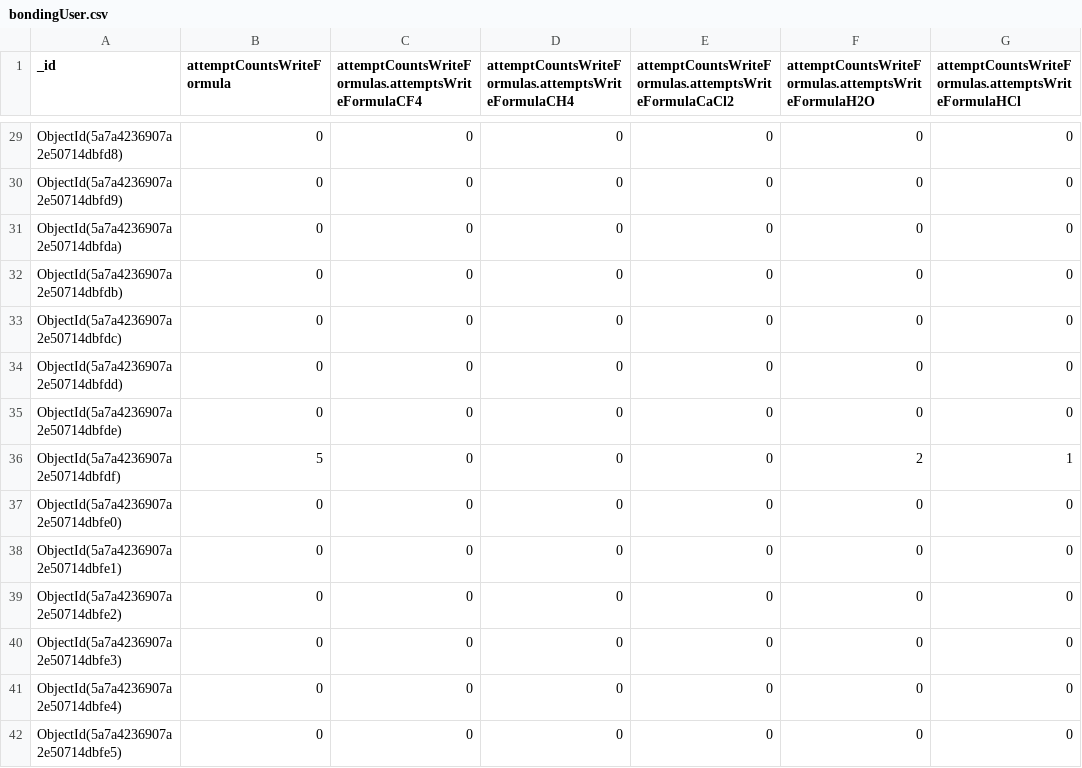
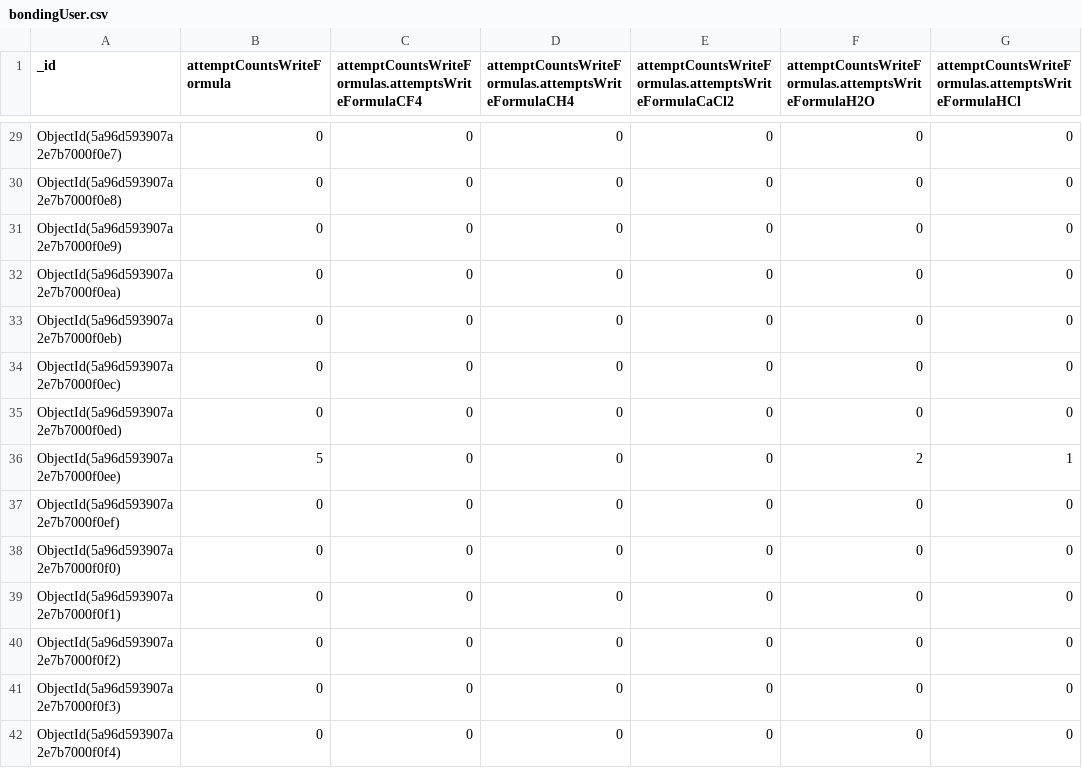
Before and after one commit to Envisage-H2020/Analytics-Server, a CSV file: WindLabs2D/bondingUser.csv, drawn as a sheet; only a part is shown, gaps mark what is left out; the diff covers the shown part only; the diff names each change by its address in the sheet, - before the commit and + after, or states it on an @@ line.

```diff
--- a/WindLabs2D/bondingUser.csv
+++ b/WindLabs2D/bondingUser.csv
-A29 (_id): ObjectId(5a7a4236907a2e50714dbfd8)
+A29 (_id): ObjectId(5a96d593907a2e7b7000f0e7)
-A30 (_id): ObjectId(5a7a4236907a2e50714dbfd9)
+A30 (_id): ObjectId(5a96d593907a2e7b7000f0e8)
-A31 (_id): ObjectId(5a7a4236907a2e50714dbfda)
+A31 (_id): ObjectId(5a96d593907a2e7b7000f0e9)
-A32 (_id): ObjectId(5a7a4236907a2e50714dbfdb)
+A32 (_id): ObjectId(5a96d593907a2e7b7000f0ea)
-A33 (_id): ObjectId(5a7a4236907a2e50714dbfdc)
+A33 (_id): ObjectId(5a96d593907a2e7b7000f0eb)
-A34 (_id): ObjectId(5a7a4236907a2e50714dbfdd)
+A34 (_id): ObjectId(5a96d593907a2e7b7000f0ec)
-A35 (_id): ObjectId(5a7a4236907a2e50714dbfde)
+A35 (_id): ObjectId(5a96d593907a2e7b7000f0ed)
-A36 (_id): ObjectId(5a7a4236907a2e50714dbfdf)
+A36 (_id): ObjectId(5a96d593907a2e7b7000f0ee)
-A37 (_id): ObjectId(5a7a4236907a2e50714dbfe0)
+A37 (_id): ObjectId(5a96d593907a2e7b7000f0ef)
-A38 (_id): ObjectId(5a7a4236907a2e50714dbfe1)
+A38 (_id): ObjectId(5a96d593907a2e7b7000f0f0)
-A39 (_id): ObjectId(5a7a4236907a2e50714dbfe2)
+A39 (_id): ObjectId(5a96d593907a2e7b7000f0f1)
-A40 (_id): ObjectId(5a7a4236907a2e50714dbfe3)
+A40 (_id): ObjectId(5a96d593907a2e7b7000f0f2)
-A41 (_id): ObjectId(5a7a4236907a2e50714dbfe4)
+A41 (_id): ObjectId(5a96d593907a2e7b7000f0f3)
-A42 (_id): ObjectId(5a7a4236907a2e50714dbfe5)
+A42 (_id): ObjectId(5a96d593907a2e7b7000f0f4)
```
Also changed, not shown: 89 edited cells elsewhere in this file, WindLabs2D/windUser.csv, 8 other files.
